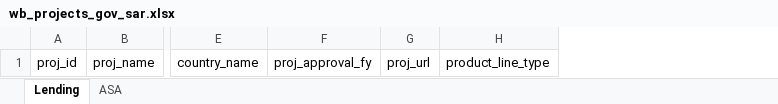
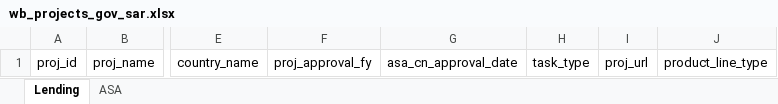
Before and after one commit to WB-PIDA-Data-Science-Shop/portfolioreview, an Excel workbook: inst/extdata/wb_projects_gov_sar.xlsx, sheet Lending, drawn as a sheet; only a part is shown, gaps mark what is left out; values as stored, in another font and other column widths than the file's, no borders; the diff names each change by its address in the sheet, - before the commit and + after, or states it on an @@ line.

```diff
--- a/inst/extdata/wb_projects_gov_sar.xlsx (sheet Lending)
+++ b/inst/extdata/wb_projects_gov_sar.xlsx (sheet Lending)
+column G, row 1: asa_cn_approval_date
+column H, row 1: task_type
```
Also changed, not shown: sheet ASA, inst/extdata/wb_projects_gov_afe.xlsx, inst/extdata/wb_projects_gov_afw.xlsx, 9 other files.
